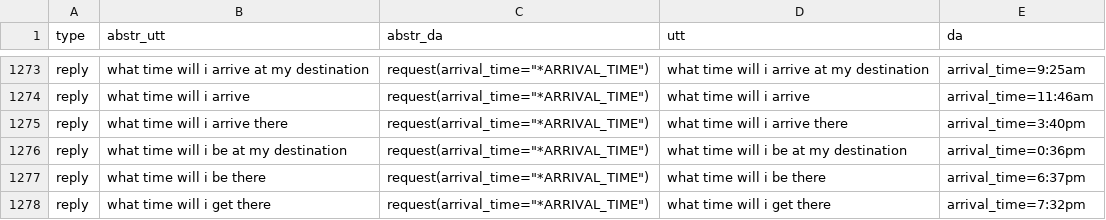
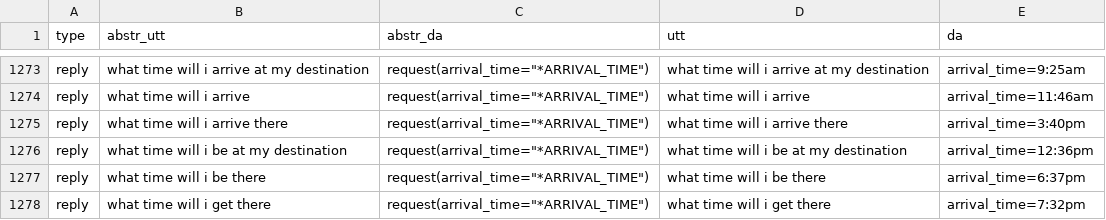
Before and after one commit to AlabhyaVaibhav/alex_context_nlg_dataset, a TSV file: tasks/tasks.all.tsv, drawn as a sheet; only a part is shown, gaps mark what is left out; the diff covers the shown part only.

```diff
--- a/tasks/tasks.all.tsv
+++ b/tasks/tasks.all.tsv
@@ -1275,3 +1275,3 @@ reply	what time will i arrive	"request(arrival_time=""*ARRIVAL_TIME"")"	what tim
 reply	what time will i arrive there	"request(arrival_time=""*ARRIVAL_TIME"")"	what time will i arrive there	arrival_time=3:40pm
-reply	what time will i be at my destination	"request(arrival_time=""*ARRIVAL_TIME"")"	what time will i be at my destination	arrival_time=0:36pm
+reply	what time will i be at my destination	"request(arrival_time=""*ARRIVAL_TIME"")"	what time will i be at my destination	arrival_time=12:36pm
 reply	what time will i be there	"request(arrival_time=""*ARRIVAL_TIME"")"	what time will i be there	arrival_time=6:37pm
```
Also changed, not shown: 28 edited cells elsewhere in this file, tasks/tasks.all-shuffled.tsv.
